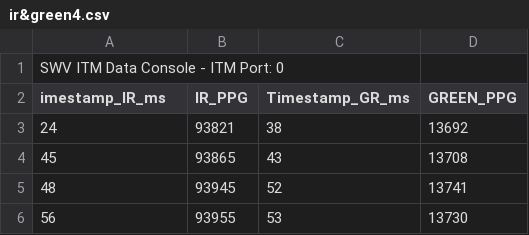
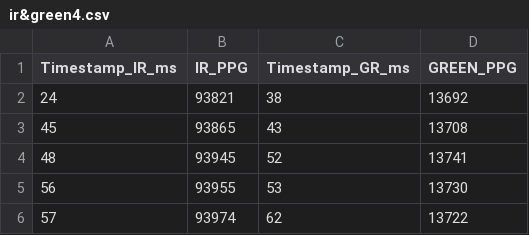
Before and after one commit to Ehamblen/CufflessBPMonitorTeam26, a CSV file: SWV_export/ir&green4.csv, drawn as a sheet; only a part is shown; the shorter side is filled out with more unchanged rows.

```diff
--- a/SWV_export/ir&green4.csv
+++ b/SWV_export/ir&green4.csv
@@ -1,3 +1,2 @@
-SWV ITM Data Console - ITM Port: 0
-imestamp_IR_ms,IR_PPG,Timestamp_GR_ms,GREEN_PPG
+Timestamp_IR_ms,IR_PPG,Timestamp_GR_ms,GREEN_PPG
 24,93821,38,13692
```
Also changed, not shown: 11 other files.
